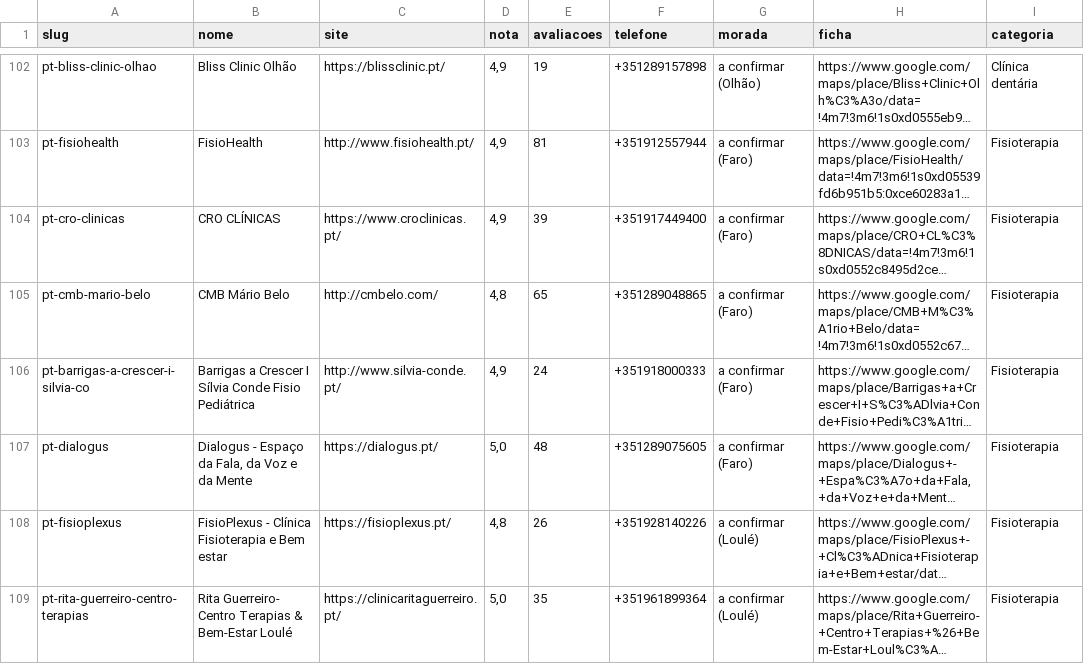
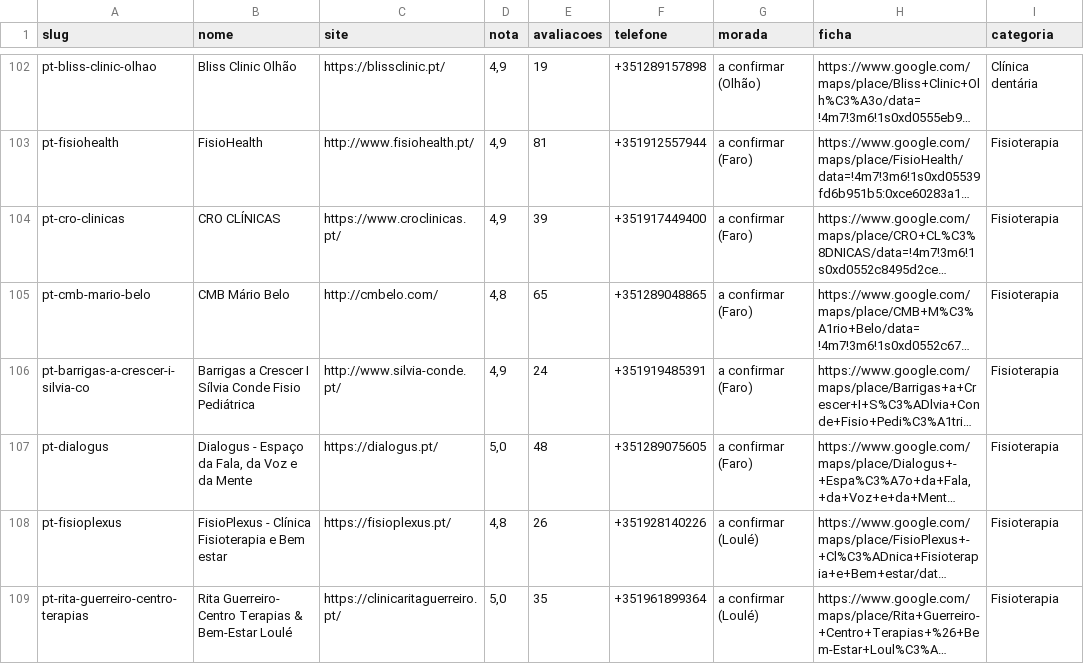
Before and after one commit to tspacheco/Designerpacheco, a CSV file: agentes/auditoria-sites/candidatos.csv, drawn as a sheet; only a part is shown, gaps mark what is left out; long unchanged cells end in …; the diff names each change by its address in the sheet, - before the commit and + after, or states it on an @@ line.

```diff
--- a/agentes/auditoria-sites/candidatos.csv
+++ b/agentes/auditoria-sites/candidatos.csv
-F106 (telefone): +351918000333
+F106 (telefone): +351919485391
```
Also changed, not shown: 27 other files.
